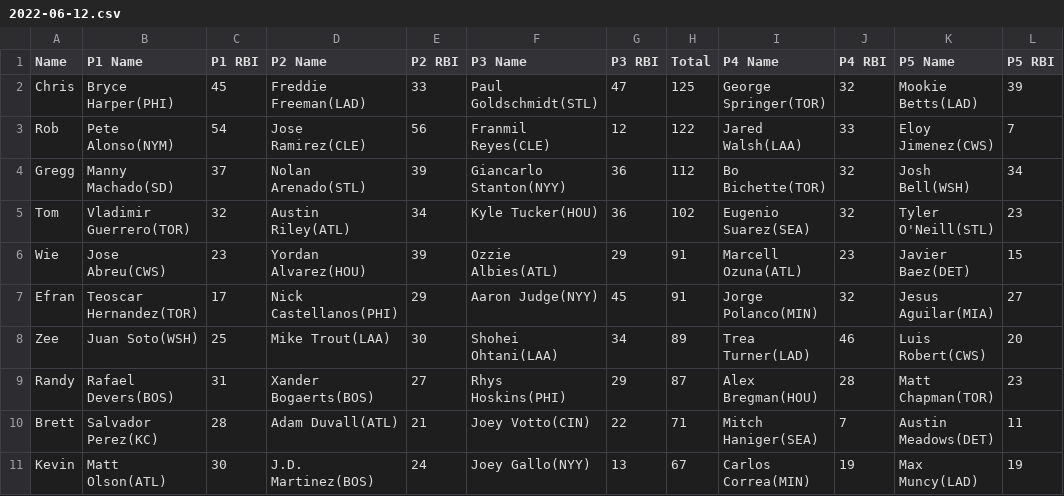
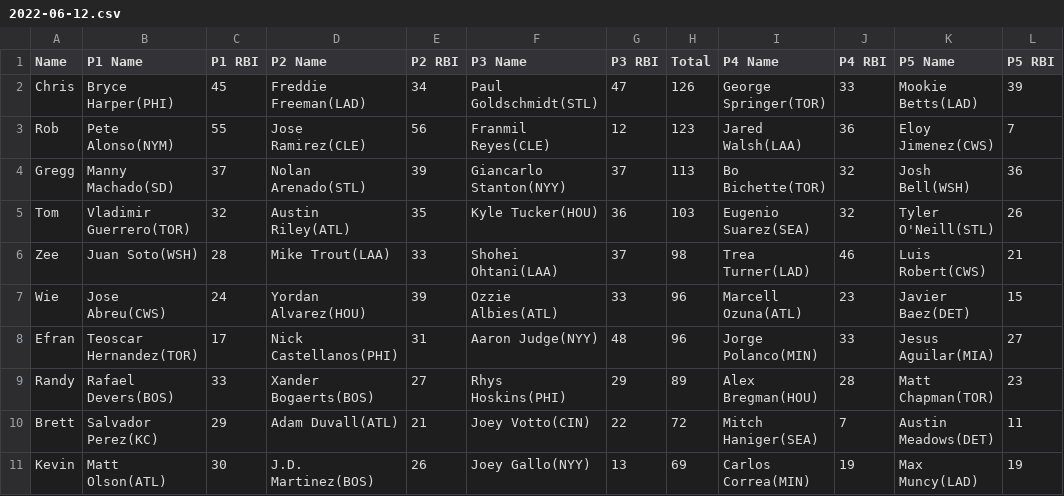
Before and after one commit to ocont/baseball, a CSV file: reports/2022-06-12.csv, drawn as a sheet.

```diff
--- a/reports/2022-06-12.csv
+++ b/reports/2022-06-12.csv
@@ -1,11 +1,11 @@
 Name,P1 Name,P1 RBI,P2 Name,P2 RBI,P3 Name,P3 RBI,Total,P4 Name,P4 RBI,P5 Name,P5 RBI
-Chris,Bryce Harper(PHI),45,Freddie Freeman(LAD),33,Paul Goldschmidt(STL),47,125,George Springer(TOR),32,Mookie Betts(LAD),39
-Rob,Pete Alonso(NYM),54,Jose Ramirez(CLE),56,Franmil Reyes(CLE),12,122,Jared Walsh(LAA),33,Eloy Jimenez(CWS),7
-Gregg,Manny Machado(SD),37,Nolan Arenado(STL),39,Giancarlo Stanton(NYY),36,112,Bo Bichette(TOR),32,Josh Bell(WSH),34
-Tom,Vladimir Guerrero(TOR),32,Austin Riley(ATL),34,Kyle Tucker(HOU),36,102,Eugenio Suarez(SEA),32,Tyler O'Neill(STL),23
-Wie,Jose Abreu(CWS),23,Yordan Alvarez(HOU),39,Ozzie Albies(ATL),29,91,Marcell Ozuna(ATL),23,Javier Baez(DET),15
-Efran,Teoscar Hernandez(TOR),17,Nick Castellanos(PHI),29,Aaron Judge(NYY),45,91,Jorge Polanco(MIN),32,Jesus Aguilar(MIA),27
-Zee,Juan Soto(WSH),25,Mike Trout(LAA),30,Shohei Ohtani(LAA),34,89,Trea Turner(LAD),46,Luis Robert(CWS),20
-Randy,Rafael Devers(BOS),31,Xander Bogaerts(BOS),27,Rhys Hoskins(PHI),29,87,Alex Bregman(HOU),28,Matt Chapman(TOR),23
-Brett,Salvador Perez(KC),28,Adam Duvall(ATL),21,Joey Votto(CIN),22,71,Mitch Haniger(SEA),7,Austin Meadows(DET),11
-Kevin,Matt Olson(ATL),30,J.D. Martinez(BOS),24,Joey Gallo(NYY),13,67,Carlos Correa(MIN),19,Max Muncy(LAD),19
+Chris,Bryce Harper(PHI),45,Freddie Freeman(LAD),34,Paul Goldschmidt(STL),47,126,George Springer(TOR),33,Mookie Betts(LAD),39
+Rob,Pete Alonso(NYM),55,Jose Ramirez(CLE),56,Franmil Reyes(CLE),12,123,Jared Walsh(LAA),36,Eloy Jimenez(CWS),7
+Gregg,Manny Machado(SD),37,Nolan Arenado(STL),39,Giancarlo Stanton(NYY),37,113,Bo Bichette(TOR),32,Josh Bell(WSH),36
+Tom,Vladimir Guerrero(TOR),32,Austin Riley(ATL),35,Kyle Tucker(HOU),36,103,Eugenio Suarez(SEA),32,Tyler O'Neill(STL),26
+Zee,Juan Soto(WSH),28,Mike Trout(LAA),33,Shohei Ohtani(LAA),37,98,Trea Turner(LAD),46,Luis Robert(CWS),21
+Wie,Jose Abreu(CWS),24,Yordan Alvarez(HOU),39,Ozzie Albies(ATL),33,96,Marcell Ozuna(ATL),23,Javier Baez(DET),15
+Efran,Teoscar Hernandez(TOR),17,Nick Castellanos(PHI),31,Aaron Judge(NYY),48,96,Jorge Polanco(MIN),33,Jesus Aguilar(MIA),27
+Randy,Rafael Devers(BOS),33,Xander Bogaerts(BOS),27,Rhys Hoskins(PHI),29,89,Alex Bregman(HOU),28,Matt Chapman(TOR),23
+Brett,Salvador Perez(KC),29,Adam Duvall(ATL),21,Joey Votto(CIN),22,72,Mitch Haniger(SEA),7,Austin Meadows(DET),11
+Kevin,Matt Olson(ATL),30,J.D. Martinez(BOS),26,Joey Gallo(NYY),13,69,Carlos Correa(MIN),19,Max Muncy(LAD),19
```
Also changed, not shown: reports/output.csv, 1 other file.
